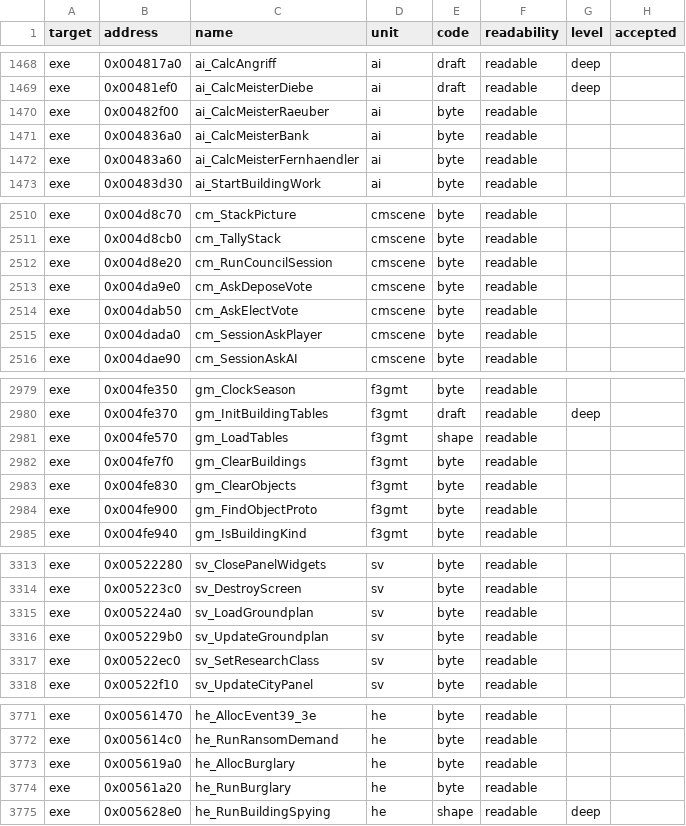
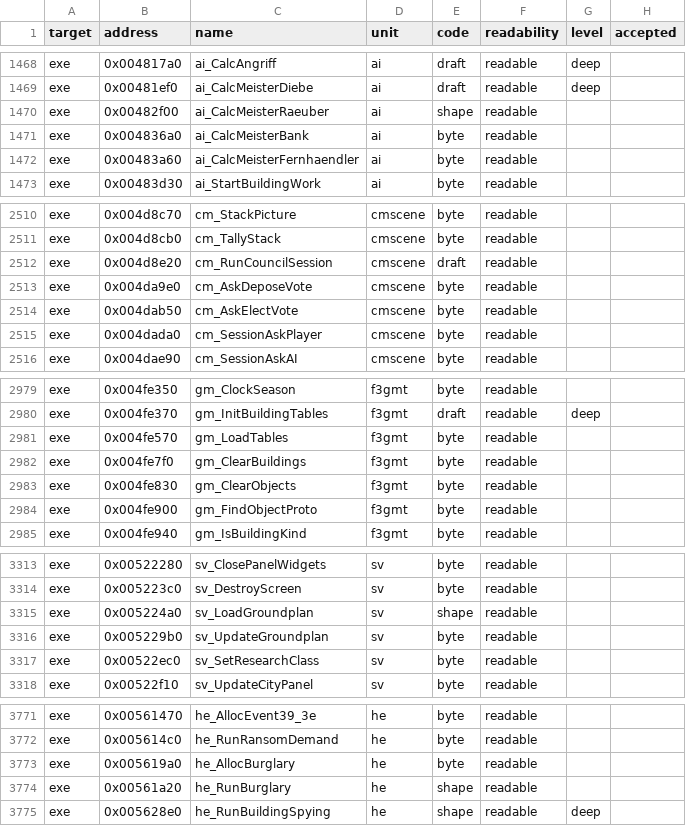
Before and after one commit to guildhaus/reguild, a TSV file: ledger/grades.tsv, drawn as a sheet; only a part is shown, gaps mark what is left out; the diff covers the shown part only.

```diff
--- a/ledger/grades.tsv
+++ b/ledger/grades.tsv
@@ -1469,3 +1469,3 @@ exe	0x004817a0	ai_CalcAngriff	ai	draft	readable	deep
 exe	0x00481ef0	ai_CalcMeisterDiebe	ai	draft	readable	deep	
-exe	0x00482f00	ai_CalcMeisterRaeuber	ai	byte	readable		
+exe	0x00482f00	ai_CalcMeisterRaeuber	ai	shape	readable		
 exe	0x004836a0	ai_CalcMeisterBank	ai	byte	readable		
@@ -2511,3 +2511,3 @@ exe	0x004d8c70	cm_StackPicture	cmscene	byte	readable
 exe	0x004d8cb0	cm_TallyStack	cmscene	byte	readable		
-exe	0x004d8e20	cm_RunCouncilSession	cmscene	byte	readable		
+exe	0x004d8e20	cm_RunCouncilSession	cmscene	draft	readable		
 exe	0x004da9e0	cm_AskDeposeVote	cmscene	byte	readable		
@@ -2980,3 +2980,3 @@ exe	0x004fe350	gm_ClockSeason	f3gmt	byte	readable
 exe	0x004fe370	gm_InitBuildingTables	f3gmt	draft	readable	deep	
-exe	0x004fe570	gm_LoadTables	f3gmt	shape	readable		
+exe	0x004fe570	gm_LoadTables	f3gmt	byte	readable		
 exe	0x004fe7f0	gm_ClearBuildings	f3gmt	byte	readable		
@@ -3314,3 +3314,3 @@ exe	0x00522280	sv_ClosePanelWidgets	sv	byte	readable
 exe	0x005223c0	sv_DestroyScreen	sv	byte	readable		
-exe	0x005224a0	sv_LoadGroundplan	sv	byte	readable		
+exe	0x005224a0	sv_LoadGroundplan	sv	shape	readable		
 exe	0x005229b0	sv_UpdateGroundplan	sv	byte	readable		
@@ -3773,3 +3773,3 @@ exe	0x005614c0	he_RunRansomDemand	he	byte	readable
 exe	0x005619a0	he_AllocBurglary	he	byte	readable		
-exe	0x00561a20	he_RunBurglary	he	byte	readable		
+exe	0x00561a20	he_RunBurglary	he	shape	readable		
 exe	0x005628e0	he_RunBuildingSpying	he	shape	readable	deep	
```
Also changed, not shown: 2 edited cells elsewhere in this file.
